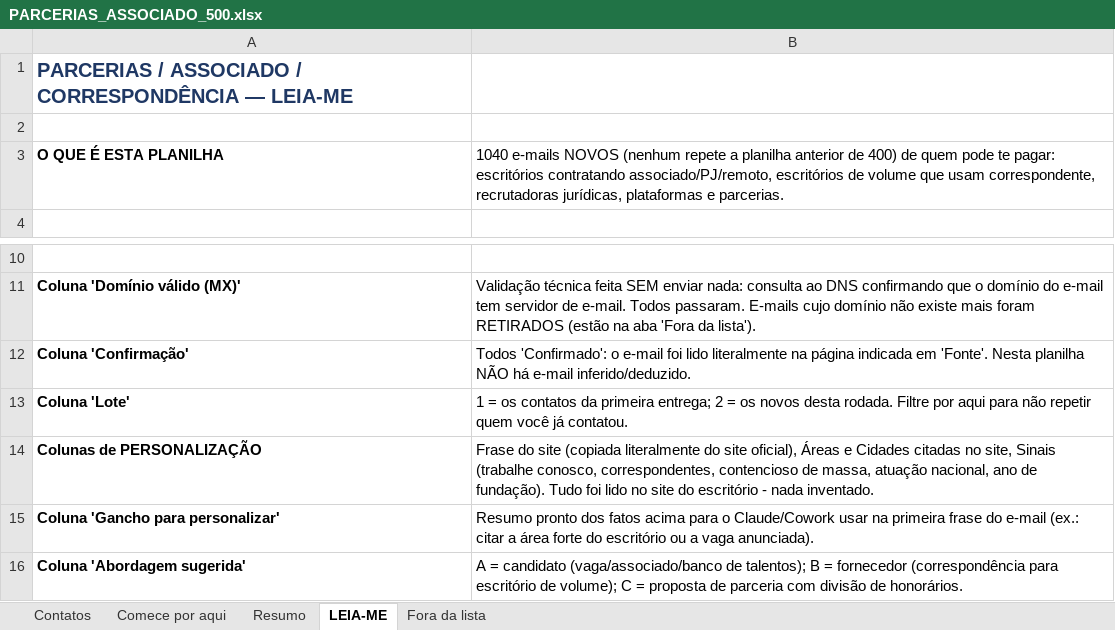
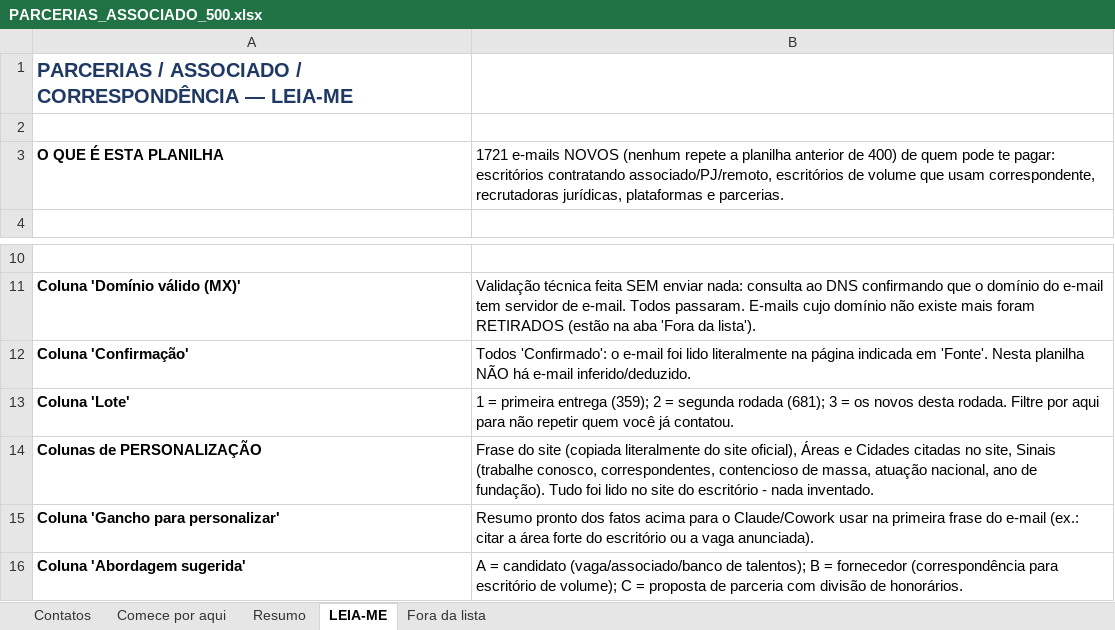
Before and after one commit to lucaspalharesadv-lgtm/meu-projeto, an Excel workbook: prospeccao_juridica/PARCERIAS_ASSOCIADO_500.xlsx, sheet LEIA-ME, drawn as a sheet; only a part is shown, gaps mark what is left out; values as stored, in another font and other column widths than the file's, no borders; the diff names each change by its address in the sheet, - before the commit and + after, or states it on an @@ line.

```diff
--- a/prospeccao_juridica/PARCERIAS_ASSOCIADO_500.xlsx (sheet LEIA-ME)
+++ b/prospeccao_juridica/PARCERIAS_ASSOCIADO_500.xlsx (sheet LEIA-ME)
-B3: 1040 e-mails NOVOS…
+B3: 1721 e-mails NOVOS…
-B13: 1 = os contatos da primeira entrega; 2 = os…
+B13: 1 = primeira entrega (359); 2 = segunda rodada (681); 3 = os…
```
Also changed, not shown: sheet Contatos, sheet Comece por aqui, sheet Fora da lista, sheet Resumo, 2 other files.
